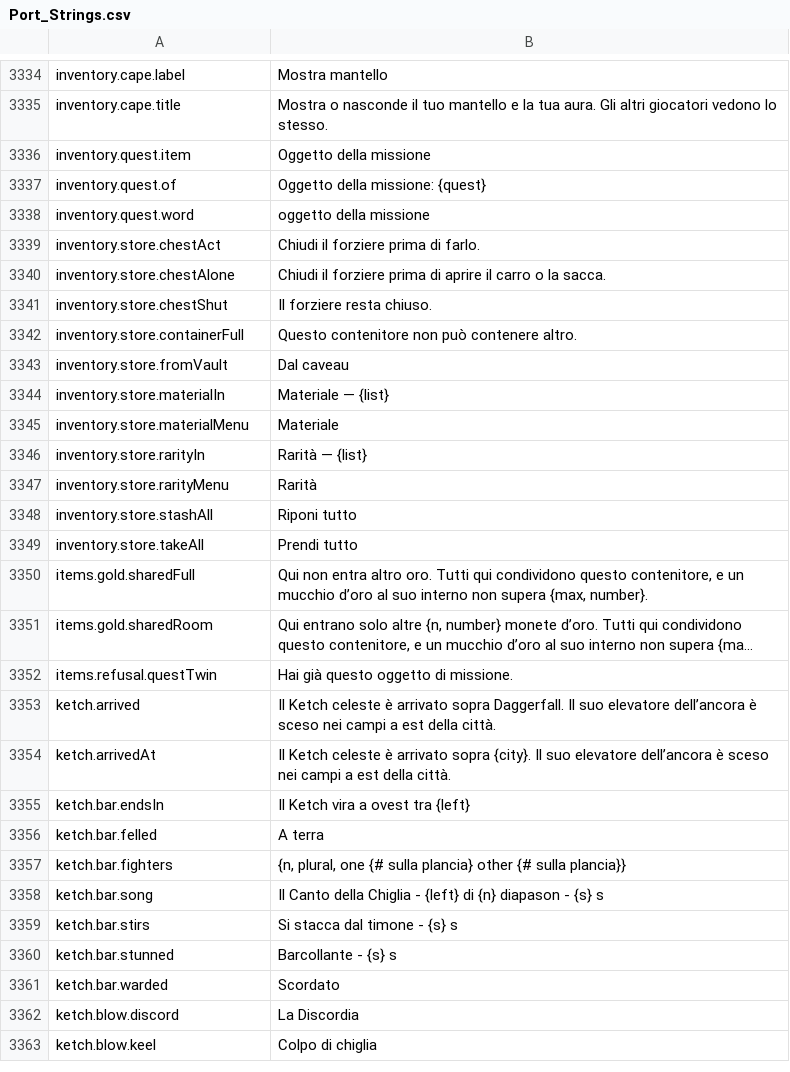
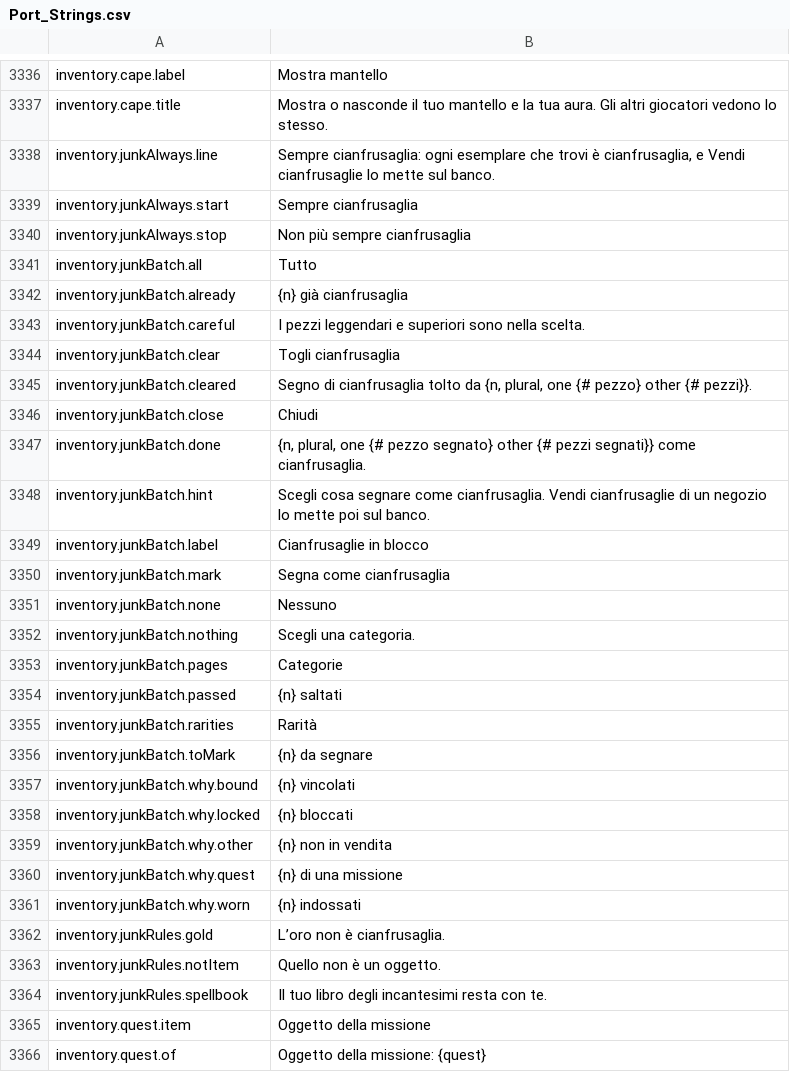
Before and after one commit to Lattymoy/daggerfall-js-source, a CSV file: locales/it/Port_Strings.csv, drawn as a sheet; only a part is shown, gaps mark what is left out; the shorter side is filled out with more unchanged rows; long unchanged cells end in …; the diff covers the shown part only; the diff names each change by its address in the sheet, - before the commit and + after, or states it on an @@ line.

```diff
--- a/locales/it/Port_Strings.csv
+++ b/locales/it/Port_Strings.csv
+row 3338: inventory.junkAlways.line | Sempre cianfrusaglia: ogni esemplare che trovi è cianfrusaglia, e Vendi cianfrusaglie lo mette sul banco.
+row 3339: inventory.junkAlways.start | Sempre cianfrusaglia
+row 3340: inventory.junkAlways.stop | Non più sempre cianfrusaglia
+row 3341: inventory.junkBatch.all | Tutto
+row 3342: inventory.junkBatch.already | {n} già cianfrusaglia
+row 3343: inventory.junkBatch.careful | I pezzi leggendari e superiori sono nella scelta.
+row 3344: inventory.junkBatch.clear | Togli cianfrusaglia
+row 3345: inventory.junkBatch.cleared | Segno di cianfrusaglia tolto da {n, plural, one {# pezzo} other {# pezzi}}.
+row 3346: inventory.junkBatch.close | Chiudi
+row 3347: inventory.junkBatch.done | {n, plural, one {# pezzo segnato} other {# pezzi segnati}} come cianfrusaglia.
+row 3348: inventory.junkBatch.hint | Scegli cosa segnare come cianfrusaglia. Vendi cianfrusaglie di un negozio lo mette poi sul banco.
+row 3349: inventory.junkBatch.label | Cianfrusaglie in blocco
+row 3350: inventory.junkBatch.mark | Segna come cianfrusaglia
+row 3351: inventory.junkBatch.none | Nessuno
+row 3352: inventory.junkBatch.nothing | Scegli una categoria.
+row 3353: inventory.junkBatch.pages | Categorie
+row 3354: inventory.junkBatch.passed | {n} saltati
+row 3355: inventory.junkBatch.rarities | Rarità
+row 3356: inventory.junkBatch.toMark | {n} da segnare
+row 3357: inventory.junkBatch.why.bound | {n} vincolati
+row 3358: inventory.junkBatch.why.locked | {n} bloccati
+row 3359: inventory.junkBatch.why.other | {n} non in vendita
+row 3360: inventory.junkBatch.why.quest | {n} di una missione
+row 3361: inventory.junkBatch.why.worn | {n} indossati
+row 3362: inventory.junkRules.gold | L’oro non è cianfrusaglia.
+row 3363: inventory.junkRules.notItem | Quello non è un oggetto.
+row 3364: inventory.junkRules.spellbook | Il tuo libro degli incantesimi resta con te.
```
Also changed, not shown: 4 added rows elsewhere in this file, locales/bg/Port_Strings.csv, locales/cs/Port_Strings.csv, 41 other files.
